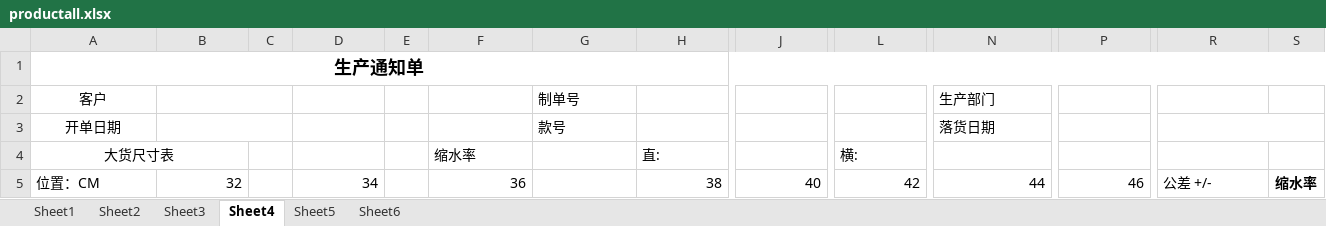
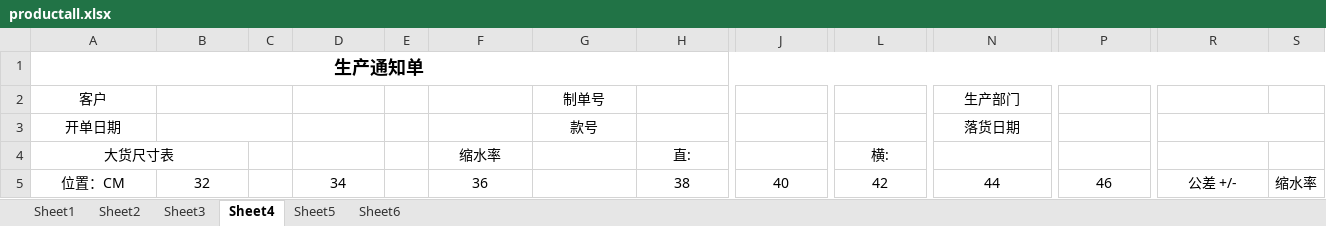
Before and after one commit to cntam/highablePrint, an Excel workbook: template/productall.xlsx, sheet Sheet4, drawn as a sheet; only a part is shown, gaps mark what is left out; values as stored, in another font and other column widths than the file's, no borders; charts and pictures not drawn; the diff names each change by its address in the sheet, - before the commit and + after, or states it on an @@ line.

```diff
--- a/template/productall.xlsx (sheet Sheet4)
+++ b/template/productall.xlsx (sheet Sheet4)
-G2:G3 alignment: left
+G2:G3 alignment: center
-N2:N3 alignment: left
+N2:N3 alignment: center
-F4 alignment: left
+F4 alignment: center
-H4 alignment: left
+H4 alignment: center
-L4 alignment: left
+L4 alignment: center
-A5 alignment: left
+A5 alignment: center
-B5 alignment: right
+B5 alignment: center
-D5 alignment: right
+D5 alignment: center
-F5 alignment: right
+F5 alignment: center
-H5 alignment: right
+H5 alignment: center
-J5 alignment: right
+J5 alignment: center
-L5 alignment: right
+L5 alignment: center
-N5 alignment: right
+N5 alignment: center
-P5 alignment: right
+P5 alignment: center
-R5 alignment: left
+R5 alignment: center
-S5 bold: on
+S5 bold: off
```
Also changed, not shown: sheet Sheet1, sheet Sheet3, sheet Sheet6, sheet Sheet2, charts or pictures, template/costp1.xlsx, template/productp1.xlsx, 23 other files.
